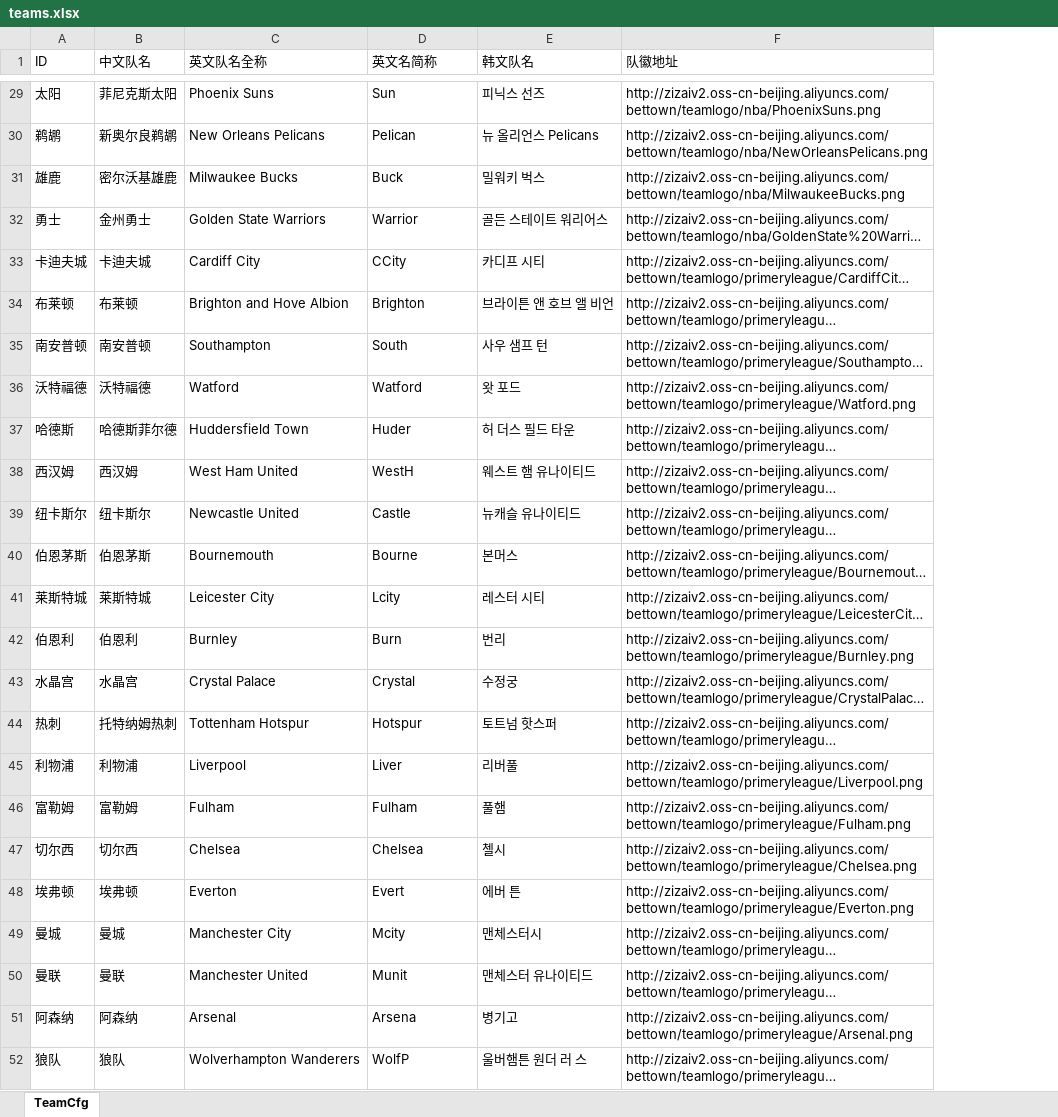
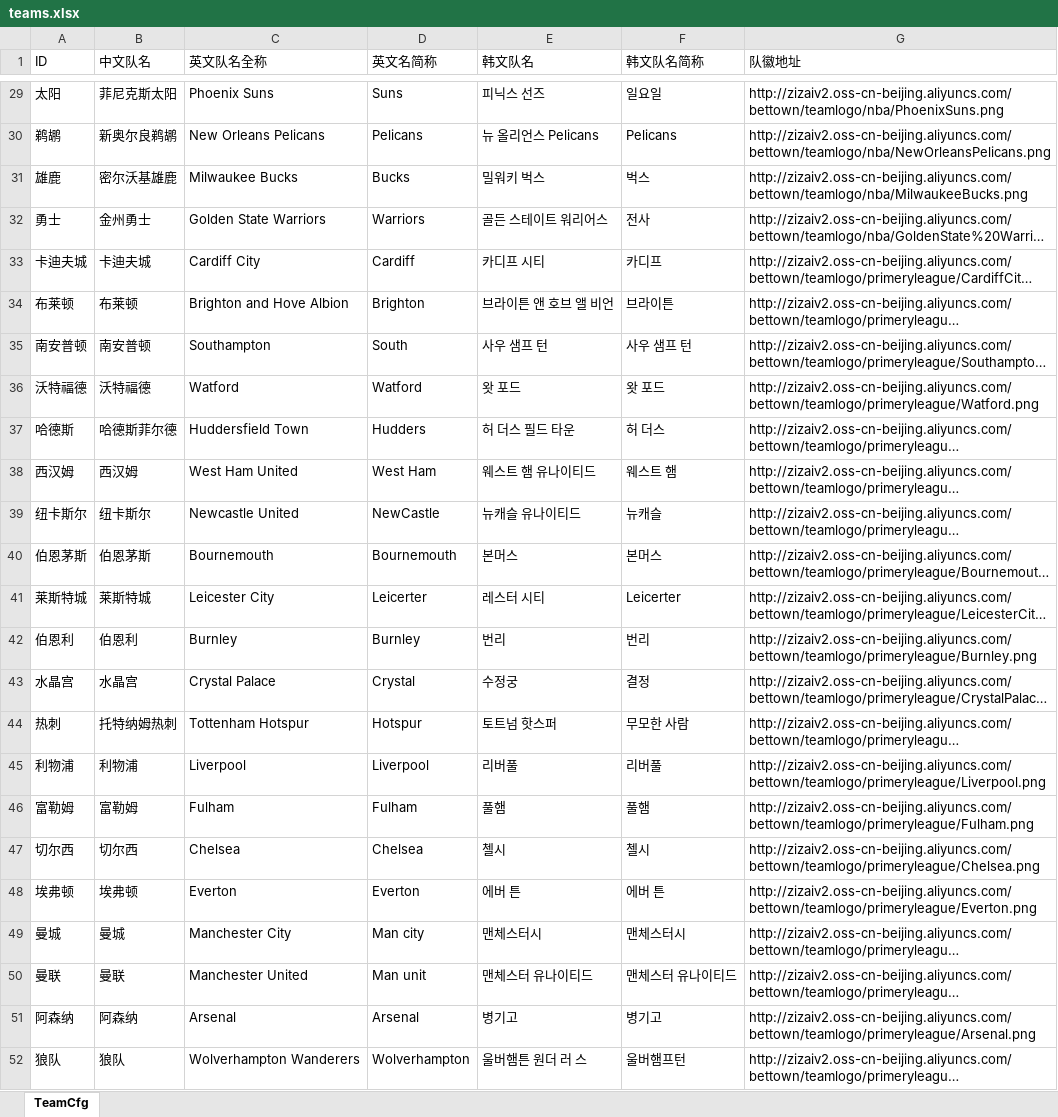
Before and after one commit to hifreelight/eth-tron-nba-server, an Excel workbook: docs/teams.xlsx, sheet TeamCfg, drawn as a sheet; only a part is shown, gaps mark what is left out; long unchanged cells end in …; values as stored, in another font and other column widths than the file's, no borders; the diff covers the shown part only; the diff names each change by its address in the sheet, - before the commit and + after, or states it on an @@ line.

```diff
--- a/docs/teams.xlsx (sheet TeamCfg)
+++ b/docs/teams.xlsx (sheet TeamCfg)
+column F (韩文队名简称), rows 29-52: 일요일 | Pelicans | 벅스 | 전사 | 카디프 | 브라이튼 | 사우 샘프 턴 | 왓 포드 | 허 더스 | 웨스트 햄 | 뉴캐슬 | 본머스 | Leicerter | 번리 | 결정 | 무모한 사람 | 리버풀 | 풀햄 | 첼시 | 에버 튼 | 맨체스터시 | 맨체스터 유나이티드 | 병기고 | 울버햄프턴
-D29 (英文名简称): Sun
+D29 (英文名简称): Suns
-D30 (英文名简称): Pelican
+D30 (英文名简称): Pelicans
-D31 (英文名简称): Buck
+D31 (英文名简称): Bucks
-D32 (英文名简称): Warrior
+D32 (英文名简称): Warriors
-D33 (英文名简称): CCity
+D33 (英文名简称): Cardiff
-D37 (英文名简称): Huder
+D37 (英文名简称): Hudders
-D38 (英文名简称): WestH
+D38 (英文名简称): West Ham
-D39 (英文名简称): Castle
+D39 (英文名简称): NewCastle
-D40 (英文名简称): Bourne
+D40 (英文名简称): Bournemouth
-D41 (英文名简称): Lcity
+D41 (英文名简称): Leicerter
-D42 (英文名简称): Burn
+D42 (英文名简称): Burnley
-D45 (英文名简称): Liver
+D45 (英文名简称): Liverpool
-D48 (英文名简称): Evert
+D48 (英文名简称): Everton
-D49 (英文名简称): Mcity
+D49 (英文名简称): Man city
-D50 (英文名简称): Munit
+D50 (英文名简称): Man unit
-D51 (英文名简称): Arsena
+D51 (英文名简称): Arsenal
-D52 (英文名简称): WolfP
+D52 (英文名简称): Wolverhampton
```
Also changed, not shown: 23 edited cells elsewhere in this sheet, 11 other files.
